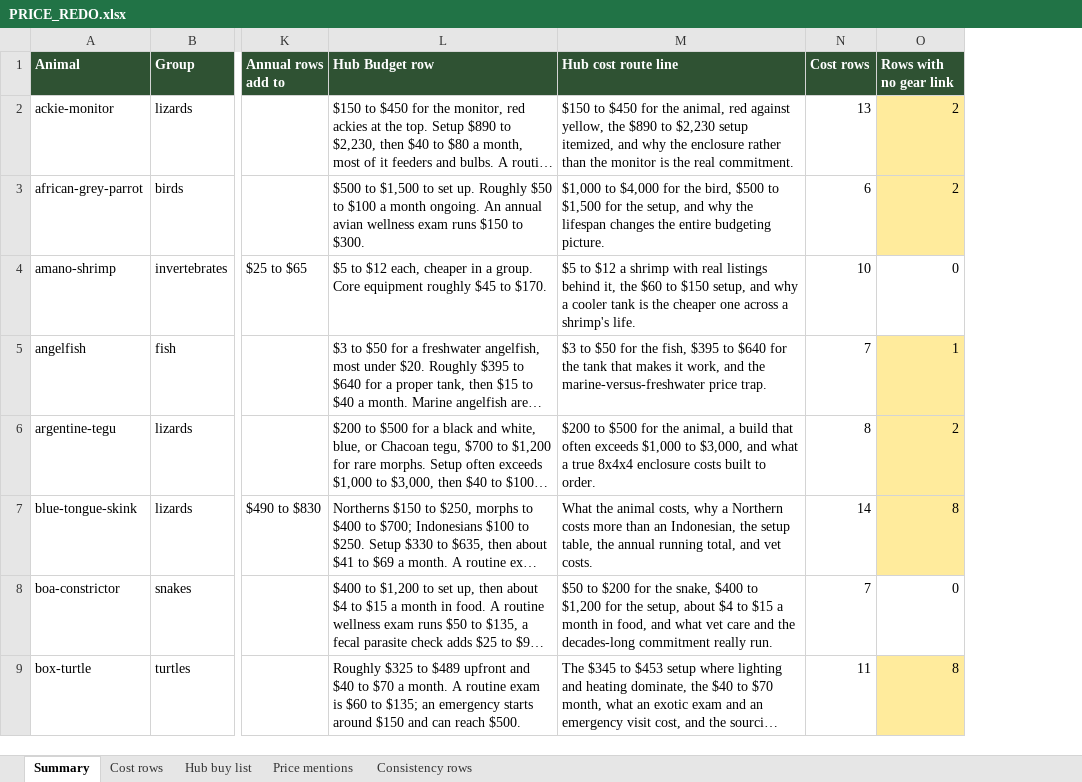
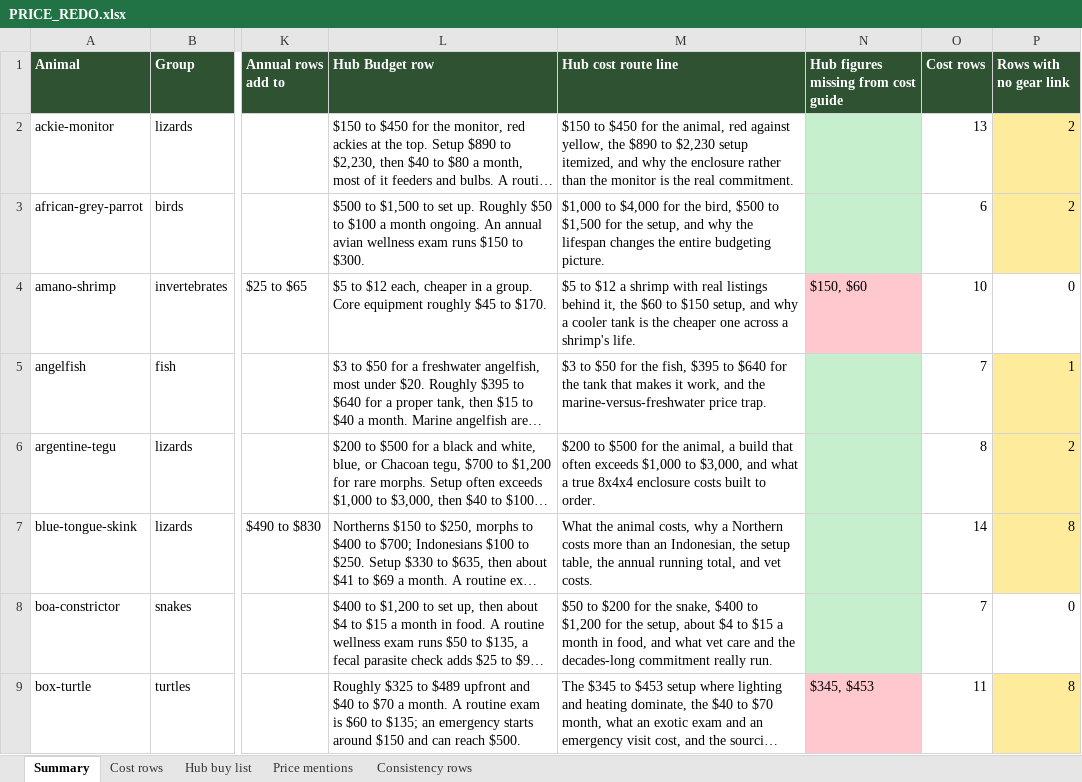
Before and after one commit to mrd1030/beastlyfactss, an Excel workbook: PRICE_REDO.xlsx, sheet Summary, drawn as a sheet; only a part is shown, gaps mark what is left out; long unchanged cells end in …; values as stored, in another font and other column widths than the file's, no borders; the diff names each change by its address in the sheet, - before the commit and + after, or states it on an @@ line.

```diff
--- a/PRICE_REDO.xlsx (sheet Summary)
+++ b/PRICE_REDO.xlsx (sheet Summary)
+column N, rows 1-9: Hub figures missing from cost guide |  |  | $150, $60 |  |  |  |  | $345, $453
```
Also changed, not shown: 2 other files.
